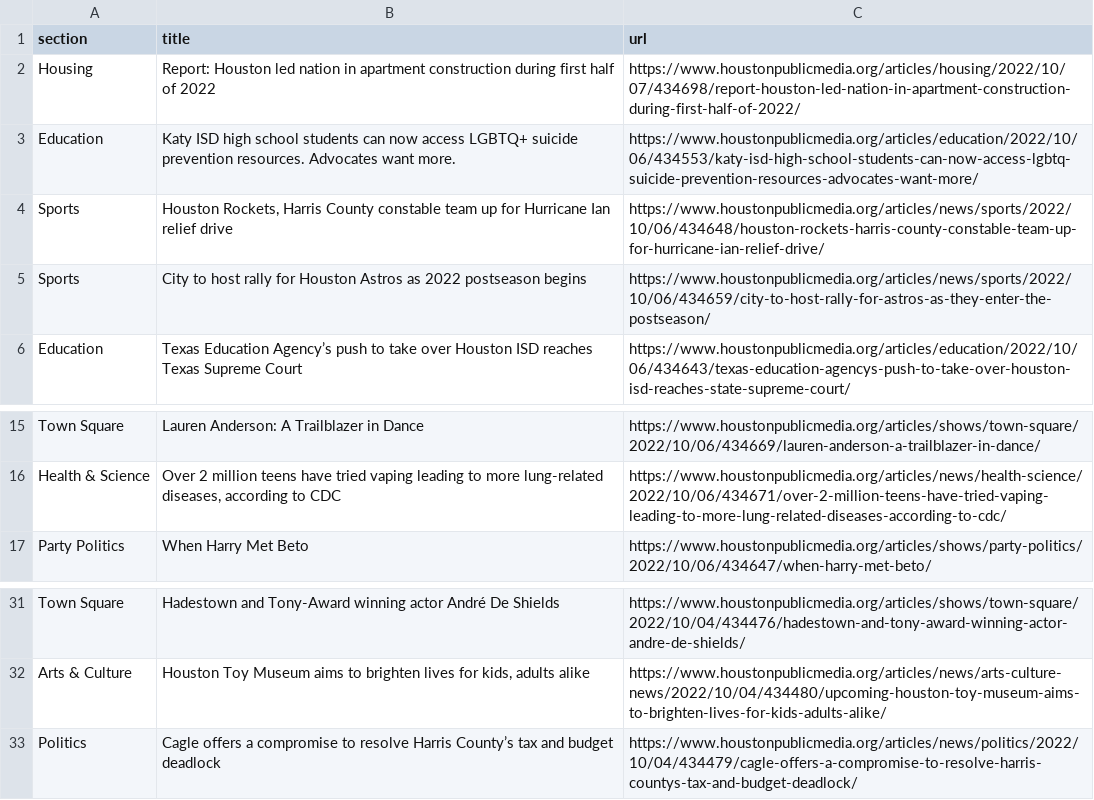
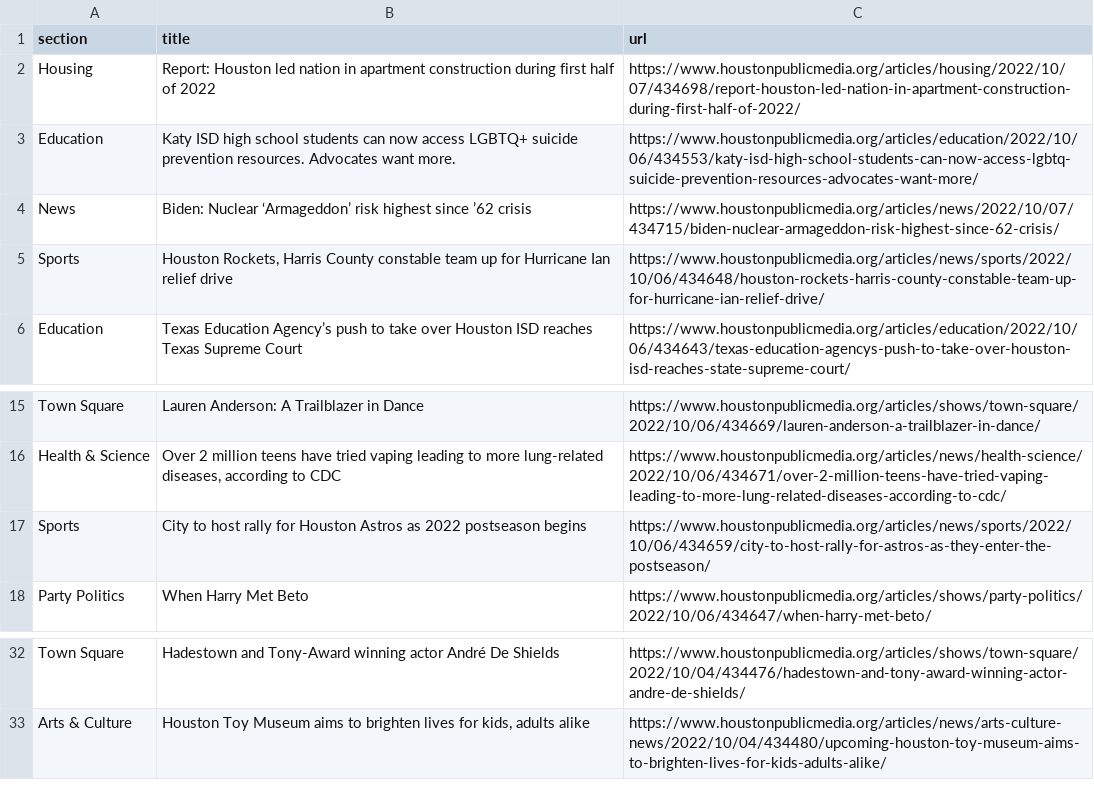
Before and after one commit to jsoma/auto-scraper, a CSV file: npr.csv, drawn as a sheet; only a part is shown, gaps mark what is left out.

```diff
--- a/npr.csv
+++ b/npr.csv
@@ -3,4 +3,4 @@ Housing,Report: Houston led nation in apartment construction during first half o
 Education,Katy ISD high school students can now access LGBTQ+ suicide prevention resources. Advocates want more.,https://www.houstonpublicmedia.org/articles/education/2022/10/06/434553/katy-isd-high-school-students-can-now-access-lgbtq-suicide-prevention-resources-advocates-want-more/
+News,Biden: Nuclear ‘Armageddon’ risk highest since ’62 crisis,https://www.houstonpublicmedia.org/articles/news/2022/10/07/434715/biden-nuclear-armageddon-risk-highest-since-62-crisis/
 Sports,"Houston Rockets, Harris County constable team up for Hurricane Ian relief drive",https://www.houstonpublicmedia.org/articles/news/sports/2022/10/06/434648/houston-rockets-harris-county-constable-team-up-for-hurricane-ian-relief-drive/
-Sports,City to host rally for Houston Astros as 2022 postseason begins,https://www.houstonpublicmedia.org/articles/news/sports/2022/10/06/434659/city-to-host-rally-for-astros-as-they-enter-the-postseason/
 Education,Texas Education Agency’s push to take over Houston ISD reaches Texas Supreme Court,https://www.houstonpublicmedia.org/articles/education/2022/10/06/434643/texas-education-agencys-push-to-take-over-houston-isd-reaches-state-supreme-court/
@@ -16,2 +16,3 @@ Town Square,Lauren Anderson: A Trailblazer in Dance,https://www.houstonpublicmed
 Health & Science,"Over 2 million teens have tried vaping leading to more lung-related diseases, according to CDC",https://www.houstonpublicmedia.org/articles/news/health-science/2022/10/06/434671/over-2-million-teens-have-tried-vaping-leading-to-more-lung-related-diseases-according-to-cdc/
+Sports,City to host rally for Houston Astros as 2022 postseason begins,https://www.houstonpublicmedia.org/articles/news/sports/2022/10/06/434659/city-to-host-rally-for-astros-as-they-enter-the-postseason/
 Party Politics,When Harry Met Beto,https://www.houstonpublicmedia.org/articles/shows/party-politics/2022/10/06/434647/when-harry-met-beto/
@@ -32,2 +33 @@ Town Square,Hadestown and Tony-Award winning actor André De Shields,https://www
 Arts & Culture,"Houston Toy Museum aims to brighten lives for kids, adults alike",https://www.houstonpublicmedia.org/articles/news/arts-culture-news/2022/10/04/434480/upcoming-houston-toy-museum-aims-to-brighten-lives-for-kids-adults-alike/
-Politics,Cagle offers a compromise to resolve Harris County’s tax and budget deadlock,https://www.houstonpublicmedia.org/articles/news/politics/2022/10/04/434479/cagle-offers-a-compromise-to-resolve-harris-countys-tax-and-budget-deadlock/
```
